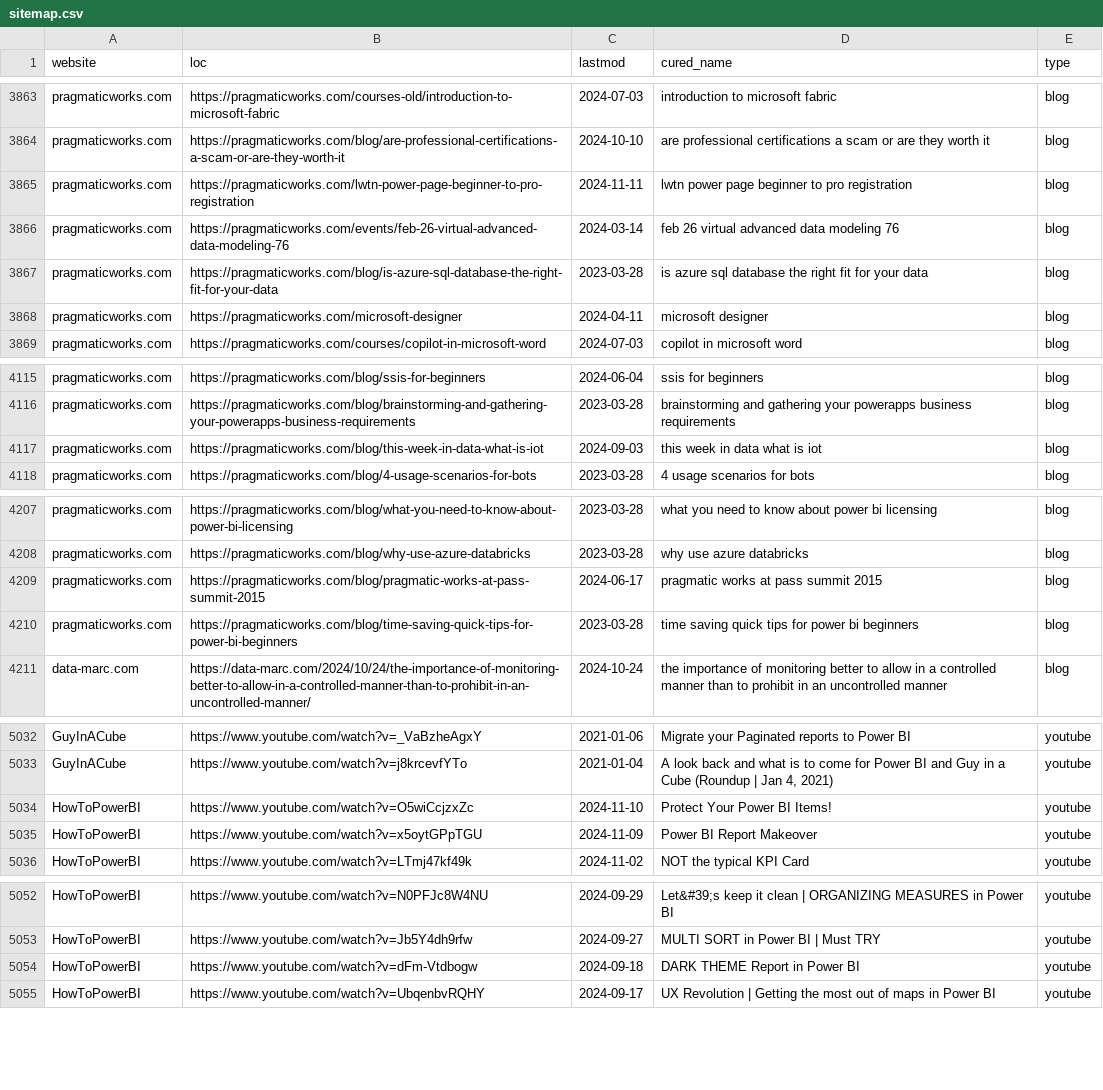
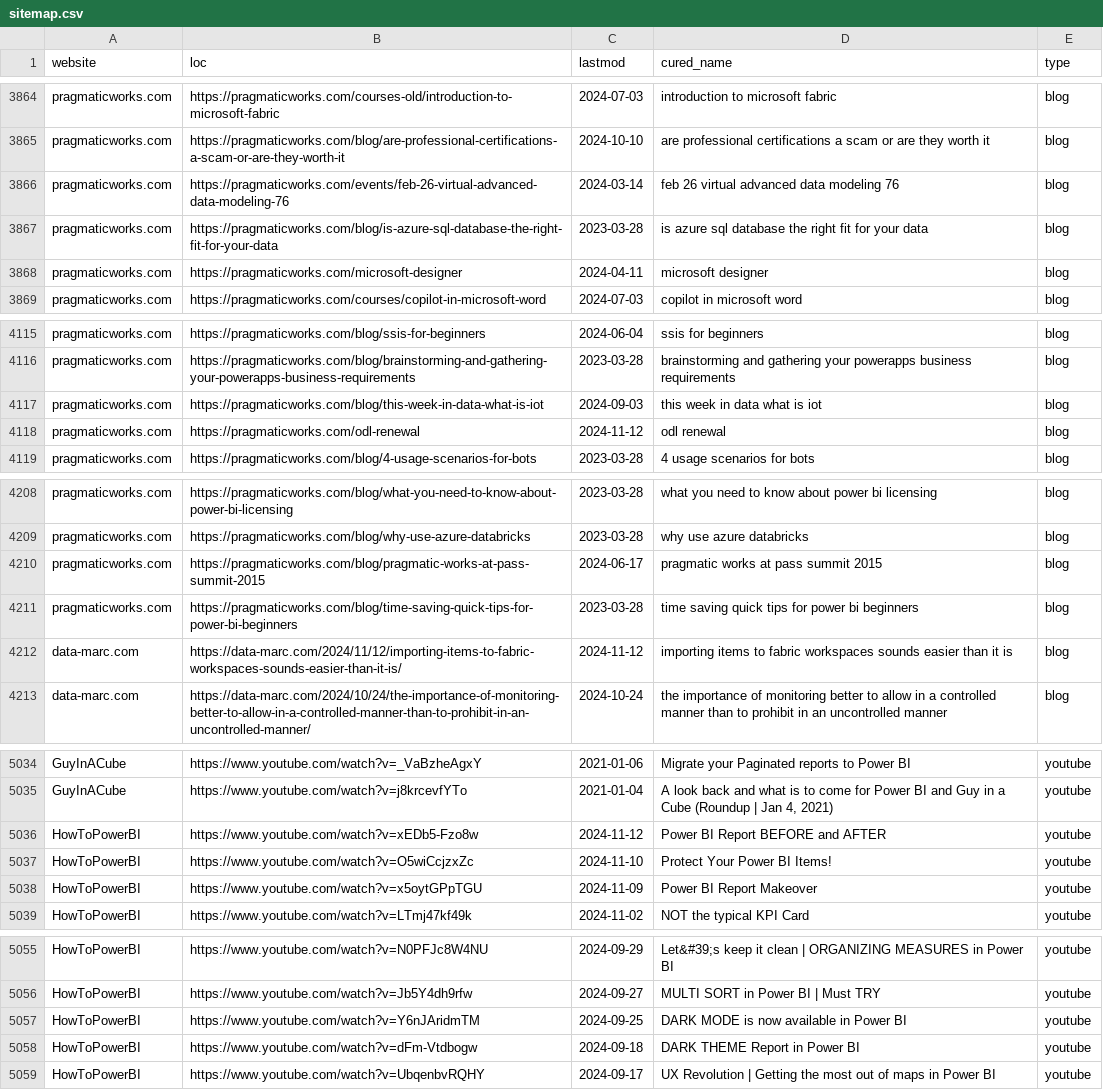
Before and after one commit to julian-passebecq/newsai_blue_scripts, a CSV file: newsai_script-main/data/sitemap.csv, drawn as a sheet; only a part is shown, gaps mark what is left out; removed rows and columns are numbered as before the commit, all else as after; the diff covers the shown part only; the diff names each change by its address in the sheet, - before the commit and + after, or states it on an @@ line.

```diff
--- a/newsai_script-main/data/sitemap.csv
+++ b/newsai_script-main/data/sitemap.csv
-row 3865: pragmaticworks.com | https://pragmaticworks.com/lwtn-power-page-beginner-to-pro-registration | 2024-11-11 | lwtn power page beginner to pro registration | blog
+row 4118: pragmaticworks.com | https://pragmaticworks.com/odl-renewal | 2024-11-12 | odl renewal | blog
+row 4212: data-marc.com | https://data-marc.com/2024/11/12/importing-items-to-fabric-workspaces-sounds-easier-than-it-is/ | 2024-11-12 | importing items to fabric workspaces sounds easier than it is | blog
+row 5036: HowToPowerBI | https://www.youtube.com/watch?v=xEDb5-Fzo8w | 2024-11-12 | Power BI Report BEFORE and AFTER | youtube
+row 5057: HowToPowerBI | https://www.youtube.com/watch?v=Y6nJAridmTM | 2024-09-25 | DARK MODE is now available in Power BI | youtube
```
Also changed, not shown: 13 added rows, 9 removed rows, 33 moved rows and 20 edited cells elsewhere in this file.
